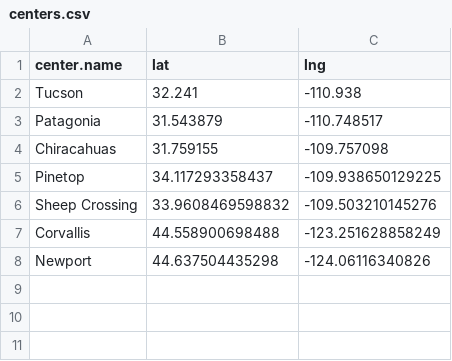
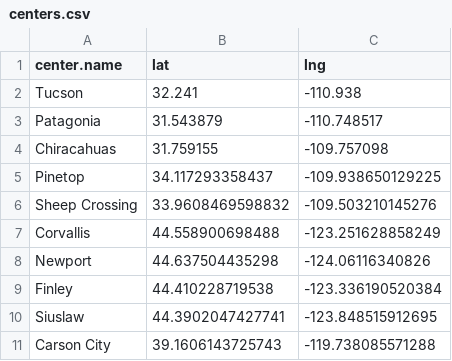
Before and after one commit to jcoliver/ebird-targets, a CSV file: data/centers.csv, drawn as a sheet.

Commit message:
Add additional centers

```diff
--- a/data/centers.csv
+++ b/data/centers.csv
@@ -8 +8,4 @@ Corvallis,44.558900698488,-123.251628858249
 Newport,44.637504435298,-124.06116340826
+Finley,44.410228719538,-123.336190520384
+Siuslaw,44.3902047427741,-123.848515912695
+Carson City,39.1606143725743,-119.738085571288
```
Also changed, not shown: 2 other files.
